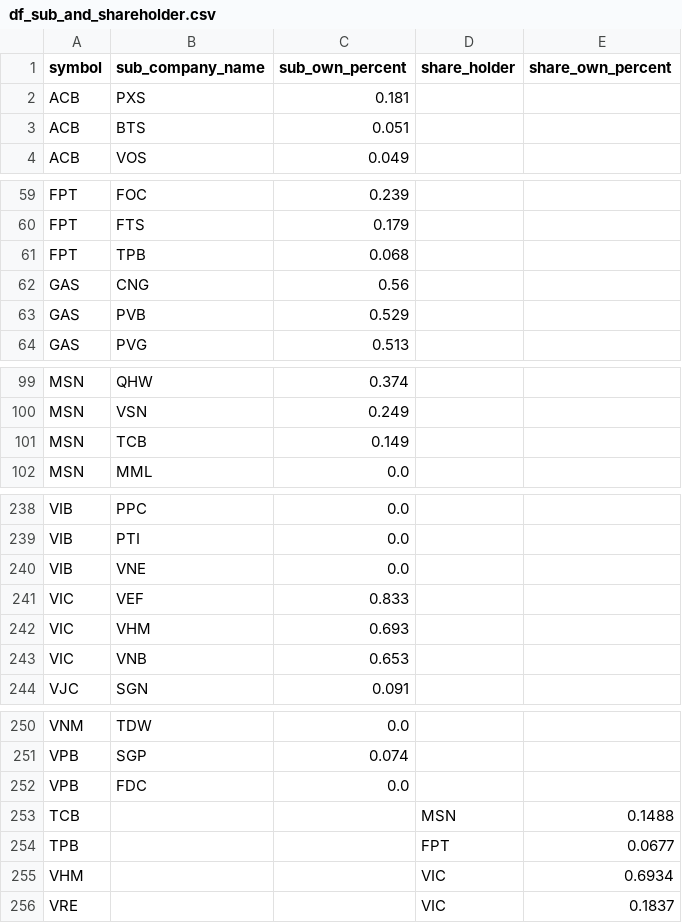
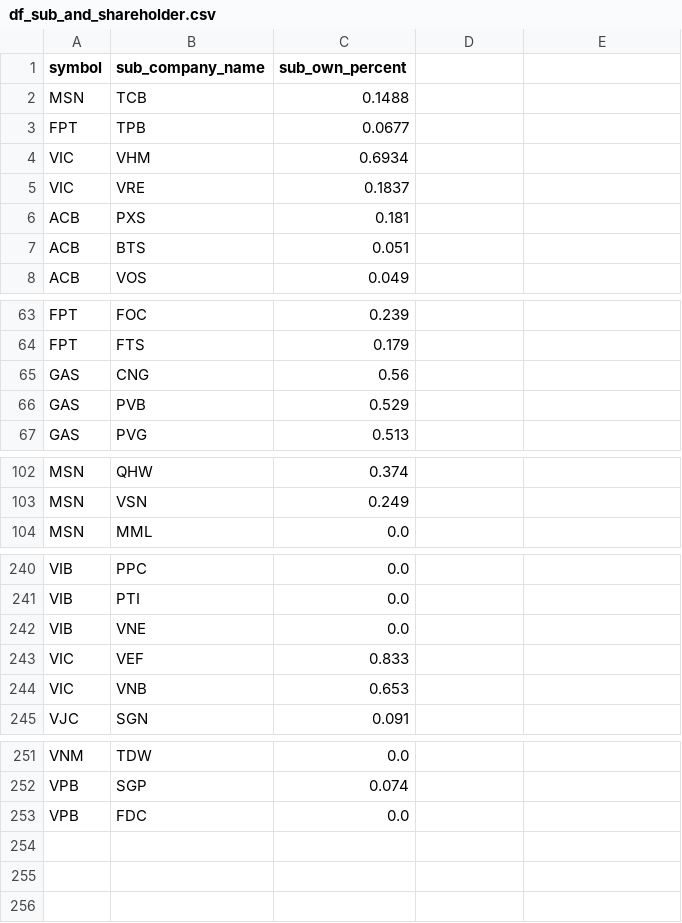
Before and after one commit to hung20gg/chatbot_financial_statement, a CSV file: sample/sample_data/df_sub_and_shareholder.csv, drawn as a sheet; only a part is shown, gaps mark what is left out; removed rows and columns are numbered as before the commit, all else as after; the diff names each change by its address in the sheet, - before the commit and + after, or states it on an @@ line.

```diff
--- a/sample/sample_data/df_sub_and_shareholder.csv
+++ b/sample/sample_data/df_sub_and_shareholder.csv
-D1: share_holder
+D1: (empty)
-E1: share_own_percent
+E1: (empty)
+row 2: MSN | TCB | 0.1488
+row 3: FPT | TPB | 0.0677
+row 4: VIC | VHM | 0.6934
+row 5: VIC | VRE | 0.1837
-row 61: FPT | TPB | 0.068
-row 101: MSN | TCB | 0.149
-row 242: VIC | VHM | 0.693
-row 253: TCB |  |  | MSN | 0.1488
-row 254: TPB |  |  | FPT | 0.0677
-row 255: VHM |  |  | VIC | 0.6934
-row 256: VRE |  |  | VIC | 0.1837
```
Also changed, not shown: 1 other file.
